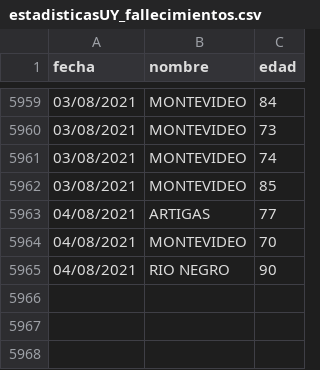
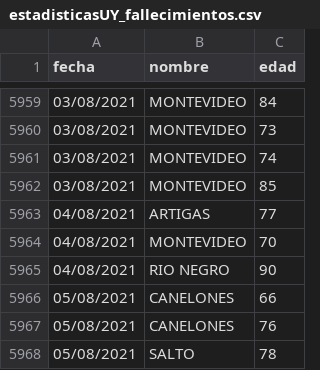
Before and after one commit to lscasso/covid, a CSV file: estadisticasUY_fallecimientos.csv, drawn as a sheet; only a part is shown, gaps mark what is left out.

Commit message:
update 05/08/2021

```diff
--- a/estadisticasUY_fallecimientos.csv
+++ b/estadisticasUY_fallecimientos.csv
@@ -5965 +5965,4 @@ fecha,nombre,edad
 04/08/2021,RIO NEGRO,90
+05/08/2021,CANELONES,66
+05/08/2021,CANELONES,76
+05/08/2021,SALTO,78
```
